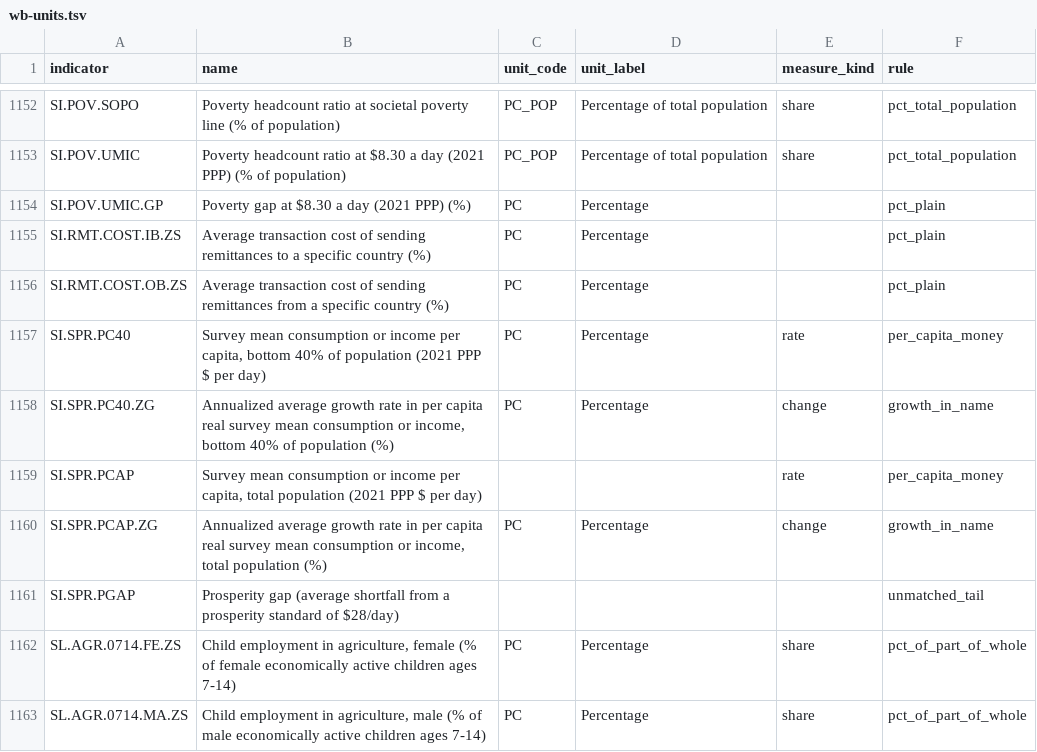
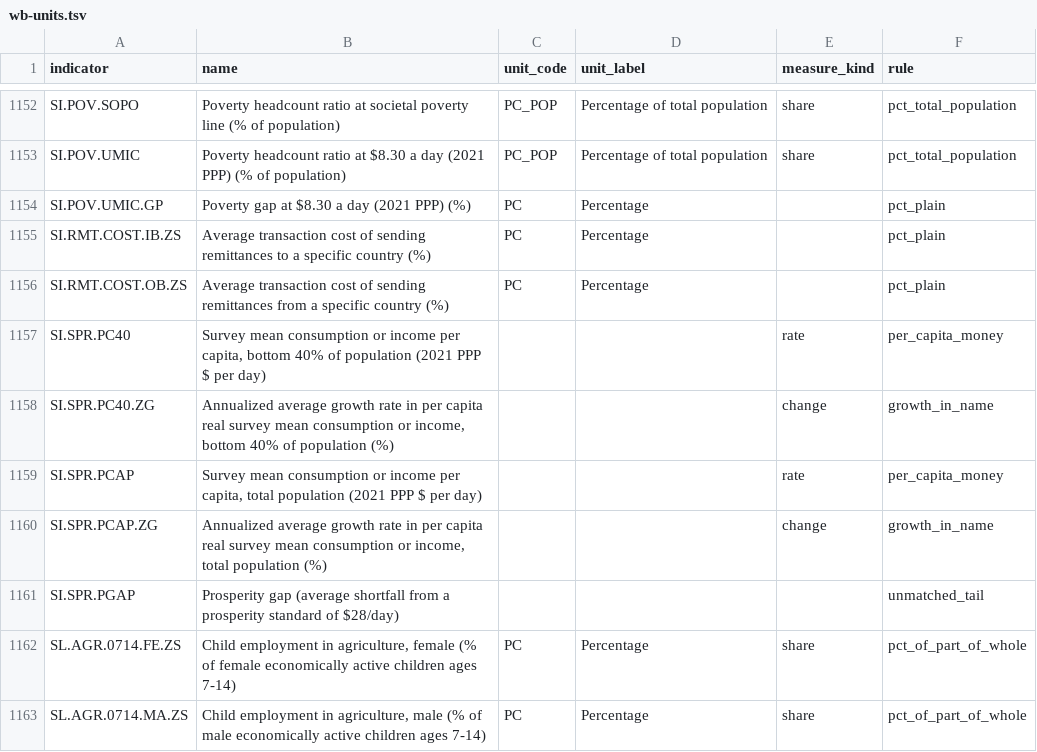
Before and after one commit to Fio-X/Fio-X-evidence-agent, a TSV file: runtime/pi/assets/wb-units.tsv, drawn as a sheet; only a part is shown, gaps mark what is left out.

```diff
--- a/runtime/pi/assets/wb-units.tsv
+++ b/runtime/pi/assets/wb-units.tsv
@@ -1156,6 +1156,6 @@ SI.RMT.COST.IB.ZS	Average transaction cost of sending remittances to a specific
 SI.RMT.COST.OB.ZS	Average transaction cost of sending remittances from a specific country (%)	PC	Percentage		pct_plain
-SI.SPR.PC40	Survey mean consumption or income per capita, bottom 40% of population (2021 PPP $ per day)	PC	Percentage	rate	per_capita_money
-SI.SPR.PC40.ZG	Annualized average growth rate in per capita real survey mean consumption or income, bottom 40% of population (%)	PC	Percentage	change	growth_in_name
+SI.SPR.PC40	Survey mean consumption or income per capita, bottom 40% of population (2021 PPP $ per day)			rate	per_capita_money
+SI.SPR.PC40.ZG	Annualized average growth rate in per capita real survey mean consumption or income, bottom 40% of population (%)			change	growth_in_name
 SI.SPR.PCAP	Survey mean consumption or income per capita, total population (2021 PPP $ per day)			rate	per_capita_money
-SI.SPR.PCAP.ZG	Annualized average growth rate in per capita real survey mean consumption or income, total population (%)	PC	Percentage	change	growth_in_name
+SI.SPR.PCAP.ZG	Annualized average growth rate in per capita real survey mean consumption or income, total population (%)			change	growth_in_name
 SI.SPR.PGAP	Prosperity gap (average shortfall from a prosperity standard of $28/day)				unmatched_tail
```
Also changed, not shown: 1 other file.
